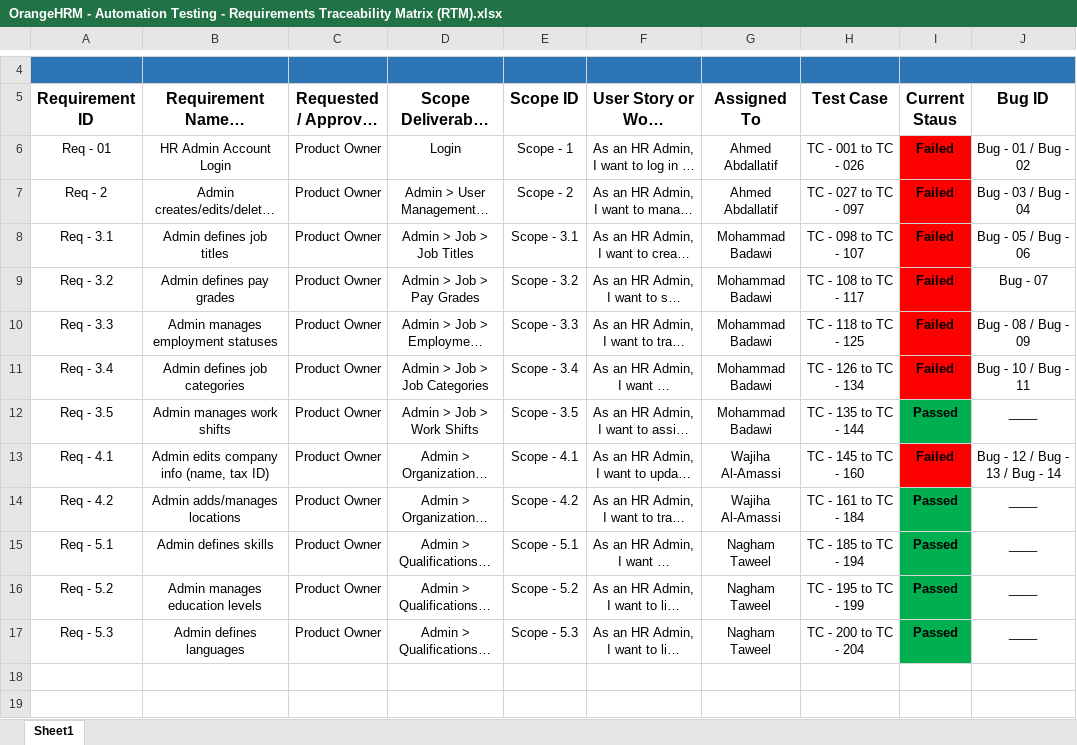
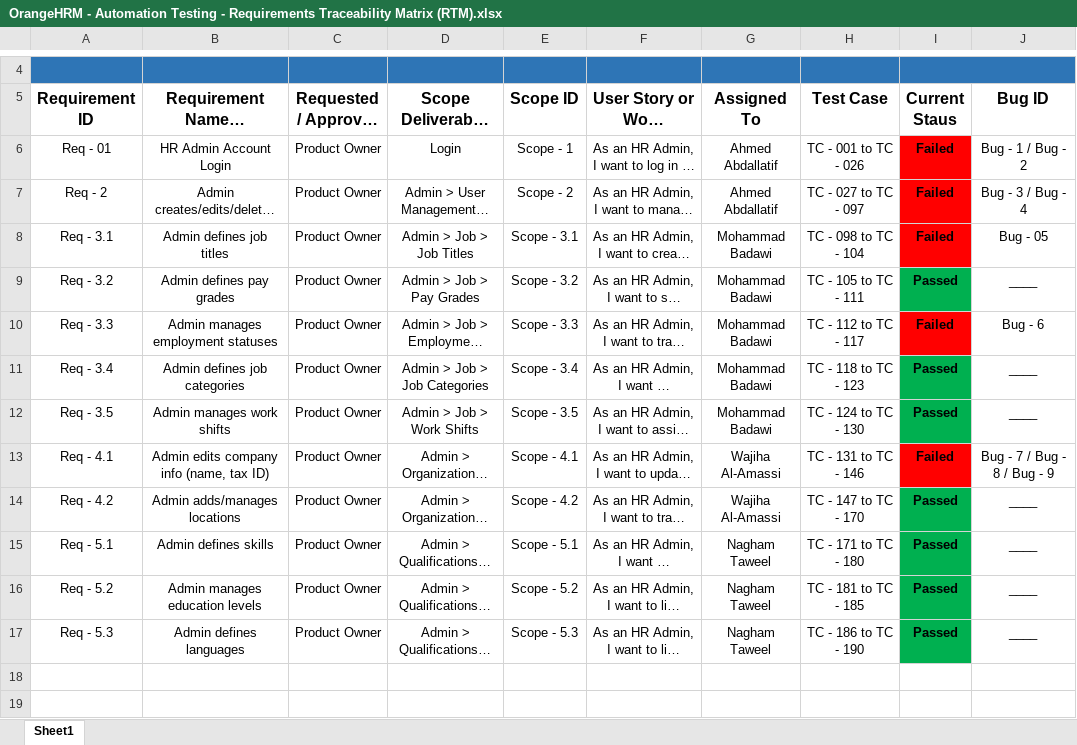
Before and after one commit to Nagham202/OrangeHRM-Automation-Testing-Project, an Excel workbook: OrangeHRM - Automation Testing - Requirements Traceability Matrix (RTM).xlsx, sheet Sheet1, drawn as a sheet; only a part is shown, gaps mark what is left out; long unchanged cells end in …; values as stored, in another font and other column widths than the file's, no borders; the diff names each change by its address in the sheet, - before the commit and + after, or states it on an @@ line.

```diff
--- a/OrangeHRM - Automation Testing - Requirements Traceability Matrix (RTM).xlsx (sheet Sheet1)
+++ b/OrangeHRM - Automation Testing - Requirements Traceability Matrix (RTM).xlsx (sheet Sheet1)
-J6 (Bug ID): Bug - 01 / Bug - 02
+J6 (Bug ID): Bug - 1 / Bug - 2
-J7 (Bug ID): Bug - 03 / Bug - 04
+J7 (Bug ID): Bug - 3 / Bug - 4
-H8 (Test Case): TC - 098 to TC - 107
+H8 (Test Case): TC - 098 to TC - 104
-J8 (Bug ID): Bug - 05 / Bug - 06
+J8 (Bug ID): Bug - 05
-H9 (Test Case): TC - 108 to TC - 117
+H9 (Test Case): TC - 105 to TC - 111
-I9 (Current Staus): Failed
+I9 (Current Staus): Passed
-I9 fill: #FF0000
+I9 fill: #00B050
-J9 (Bug ID): Bug - 07
+J9 (Bug ID): ____
-H10 (Test Case): TC - 118 to TC - 125
+H10 (Test Case): TC - 112 to TC - 117
-J10 (Bug ID): Bug - 08 / Bug - 09
+J10 (Bug ID): Bug - 6
-H11 (Test Case): TC - 126 to TC - 134
+H11 (Test Case): TC - 118 to TC - 123
-I11 (Current Staus): Failed
+I11 (Current Staus): Passed
-I11 fill: #FF0000
+I11 fill: #00B050
-J11 (Bug ID): Bug - 10 / Bug - 11
+J11 (Bug ID): ____
-H12 (Test Case): TC - 135 to TC - 144
+H12 (Test Case): TC - 124 to TC - 130
-H13 (Test Case): TC - 145 to TC - 160
+H13 (Test Case): TC - 131 to TC - 146
-J13 (Bug ID): Bug - 12 / Bug - 13 / Bug - 14
+J13 (Bug ID): Bug - 7 / Bug - 8 / Bug - 9
-H14 (Test Case): TC - 161 to TC - 184
+H14 (Test Case): TC - 147 to TC - 170
-H15 (Test Case): TC - 185 to TC - 194
+H15 (Test Case): TC - 171 to TC - 180
-H16 (Test Case): TC - 195 to TC - 199
+H16 (Test Case): TC - 181 to TC - 185
-H17 (Test Case): TC - 200 to TC - 204
+H17 (Test Case): TC - 186 to TC - 190
```
Also changed, not shown: OrangeHRM - Automation Testing - Test Cases.xlsx, OrangeHRM - Automation Testing - Test Summary Report.xlsx, 2 other files.
